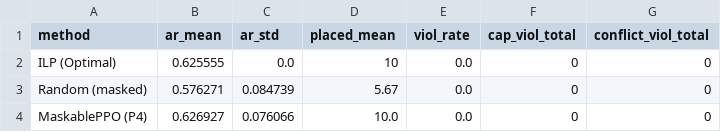
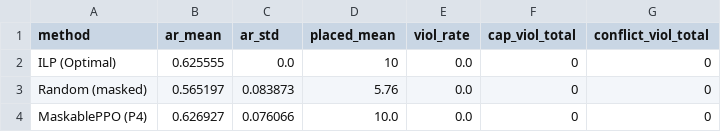
Before and after one commit to Wk-P/my_code, a CSV file: ecu_gt_svc_p/run_scripts/results_combined/problem4_ppo_mask/summary.csv, drawn as a sheet.

```diff
--- a/ecu_gt_svc_p/run_scripts/results_combined/problem4_ppo_mask/summary.csv
+++ b/ecu_gt_svc_p/run_scripts/results_combined/problem4_ppo_mask/summary.csv
@@ -2,3 +2,3 @@ method,ar_mean,ar_std,placed_mean,viol_rate,cap_viol_total,conflict_viol_total
 ILP (Optimal),0.625555,0.0,10,0.0,0,0
-Random (masked),0.576271,0.084739,5.67,0.0,0,0
+Random (masked),0.565197,0.083873,5.76,0.0,0,0
 MaskablePPO (P4),0.626927,0.076066,10.0,0.0,0,0
```
Also changed, not shown: ecu_gt_svc_p/run_scripts/results_combined/problem3_ppo/summary.csv, ecu_gt_svc_p/run_scripts/results_combined/problem5_ppo_lagrangian/summary.csv, 5 other files.
